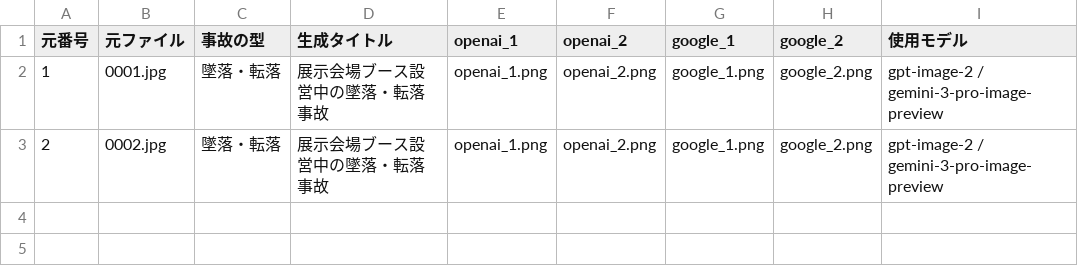
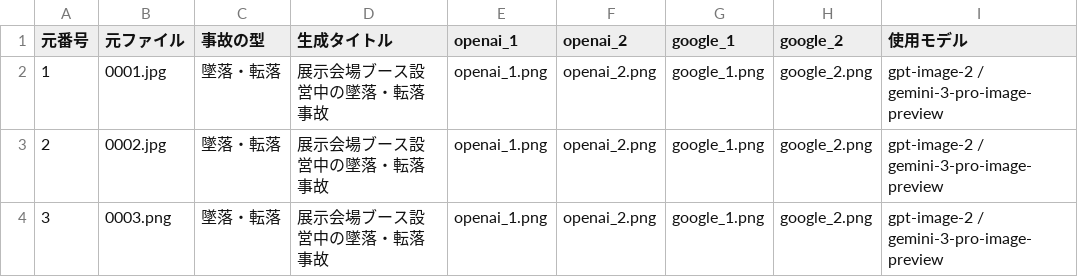
Before and after one commit to kameking-lab/safe1-imgreview, a CSV file: gen_event_v20/event_index_v20.csv, drawn as a sheet.

Commit message:
EVENT E-003 完了: 番号3(墜落・転落/0003.png)を参照画像に展示会場ブース設営中の墜落事故イラスト4枚生成(GPT2/Gemini2)。シザース型・事故の瞬間・文字なし・PPE適切・流血/ロゴ無しを自己点検し合格。

```diff
--- a/gen_event_v20/event_index_v20.csv
+++ b/gen_event_v20/event_index_v20.csv
@@ -3 +3,2 @@
 "2","0002.jpg","墜落・転落","展示会場ブース設営中の墜落・転落事故","openai_1.png","openai_2.png","google_1.png","google_2.png","gpt-image-2 / gemini-3-pro-image-preview"
+"3","0003.png","墜落・転落","展示会場ブース設営中の墜落・転落事故","openai_1.png","openai_2.png","google_1.png","google_2.png","gpt-image-2 / gemini-3-pro-image-preview"
```
Also changed, not shown: 5 other files.
